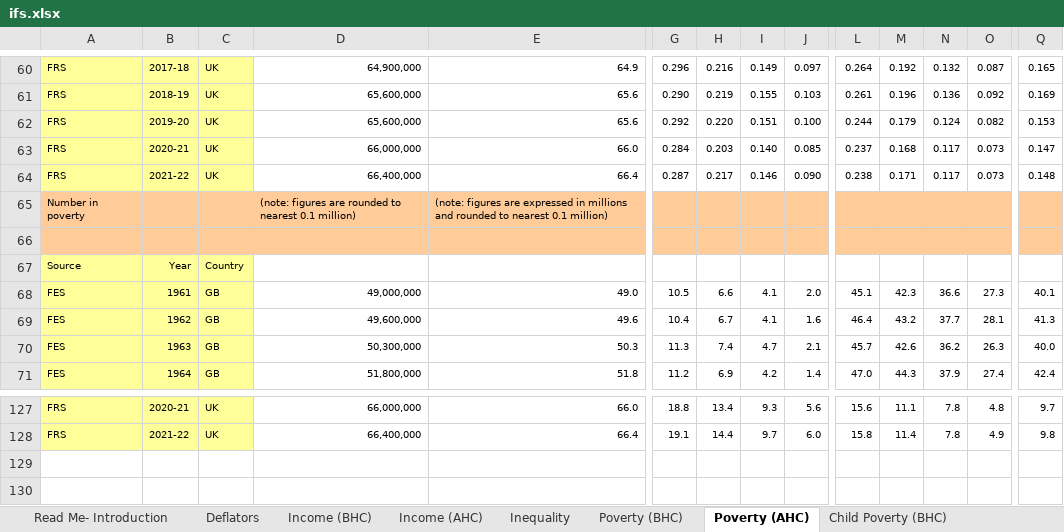
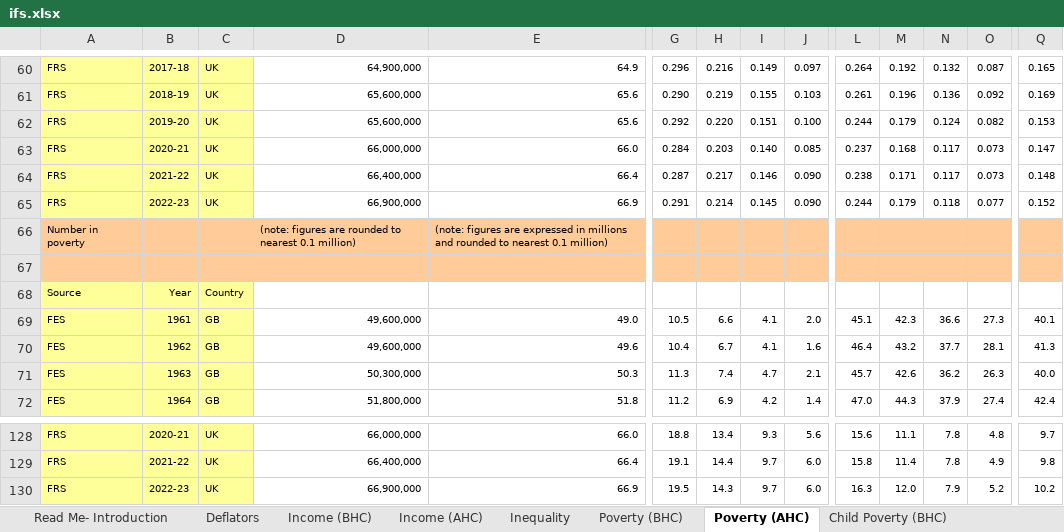
Before and after one commit to fsolt/swiid, an Excel workbook: data-raw/ifs.xlsx, sheet Poverty (AHC), drawn as a sheet; only a part is shown, gaps mark what is left out; values as stored, in another font and other column widths than the file's, no borders; addresses are those after the commit; rows hold the shown columns only; the diff names each change by its address in the sheet, - before the commit and + after, or states it on an @@ line.

```diff
--- a/data-raw/ifs.xlsx (sheet Poverty (AHC))
+++ b/data-raw/ifs.xlsx (sheet Poverty (AHC))
+row 65: FRS | 2022-23 | UK | 66,900,000 | 66.9 | 0.291 | 0.214 | 0.145 | 0.090 | 0.244 | 0.179 | 0.118 | 0.077 | 0.152
-D69: 49,000,000
+D69: 49,600,000
+row 130: FRS | 2022-23 | UK | 66,900,000 | 66.9 | 19.5 | 14.3 | 9.7 | 6.0 | 16.3 | 12.0 | 7.9 | 5.2 | 10.2
```
Also changed, not shown: sheet Income (AHC), sheet Income (BHC), sheet Deflators, sheet Pensioner Poverty (BHC), sheet Child Poverty (AHC), sheet Working Age Parent Pov. (BHC), 8 more sheets, formulas that keep their value, data-raw/nesdc.xlsx, 16 other files.
